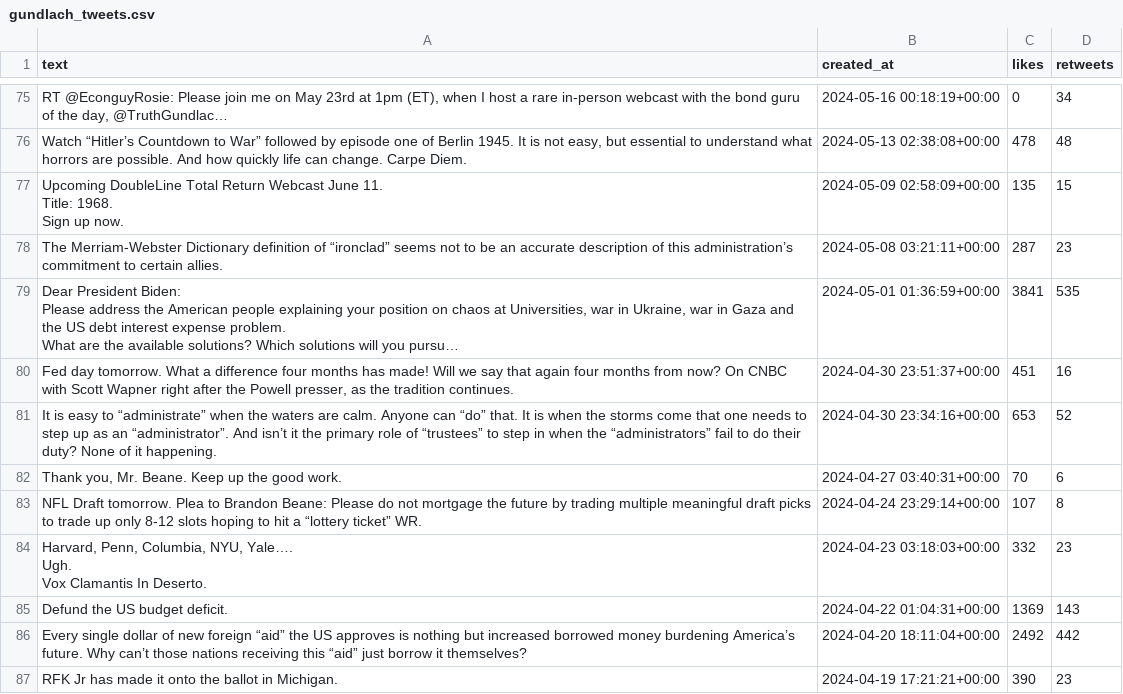
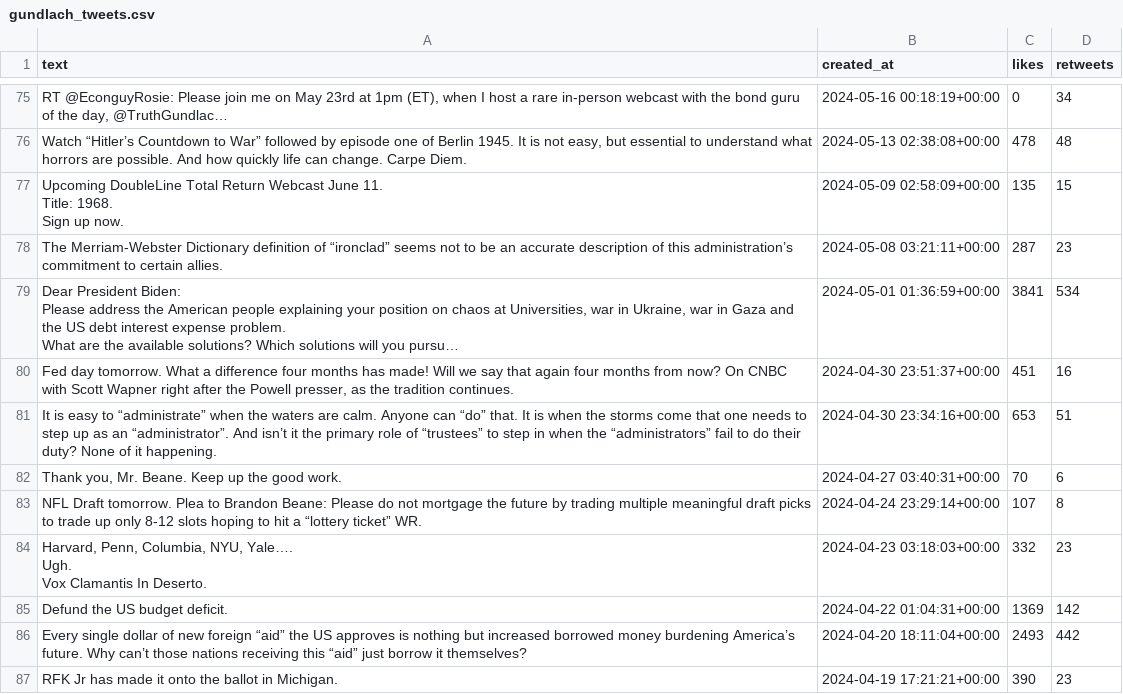
Before and after one commit to swacziarg/BVI, a CSV file: twitter/csvs/gundlach_tweets.csv, drawn as a sheet; only a part is shown, gaps mark what is left out; long unchanged cells end in …; the diff covers the shown part only; the diff names each change by its address in the sheet, - before the commit and + after, or states it on an @@ line.

```diff
--- a/twitter/csvs/gundlach_tweets.csv
+++ b/twitter/csvs/gundlach_tweets.csv
-D79 (retweets): 535
+D79 (retweets): 534
-D81 (retweets): 52
+D81 (retweets): 51
-D85 (retweets): 143
+D85 (retweets): 142
-C86 (likes): 2492
+C86 (likes): 2493
```
Also changed, not shown: 30 edited cells elsewhere in this file, 10 other files.
